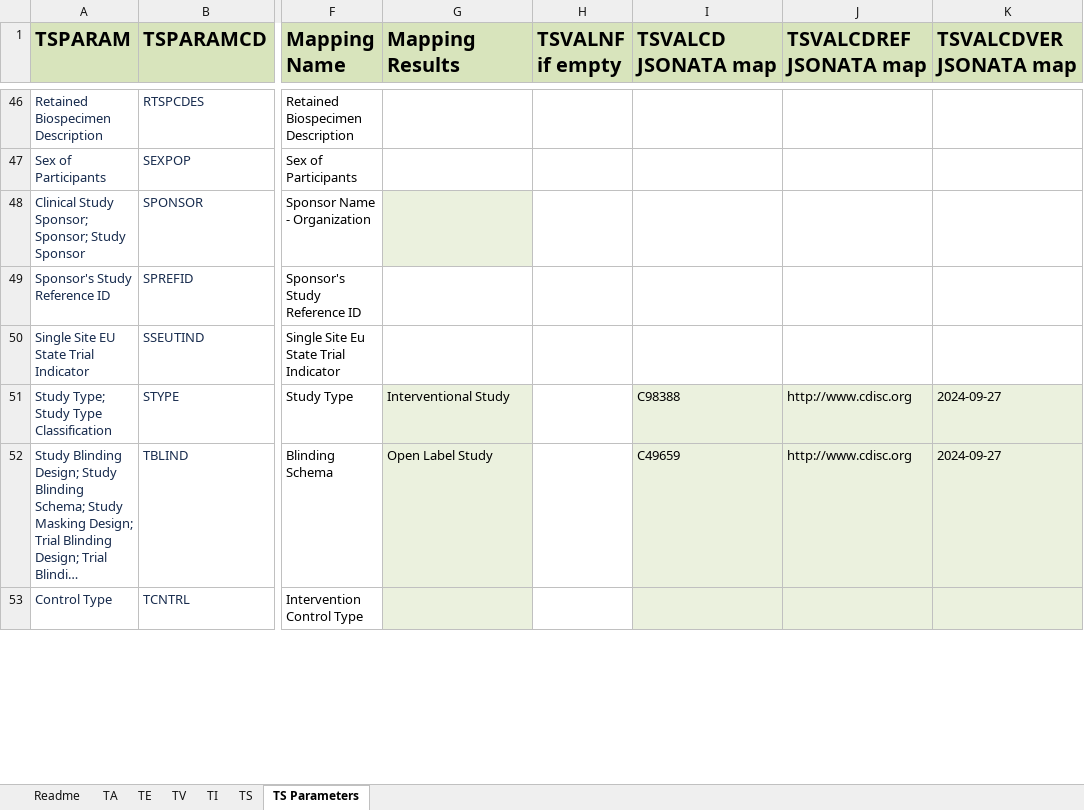
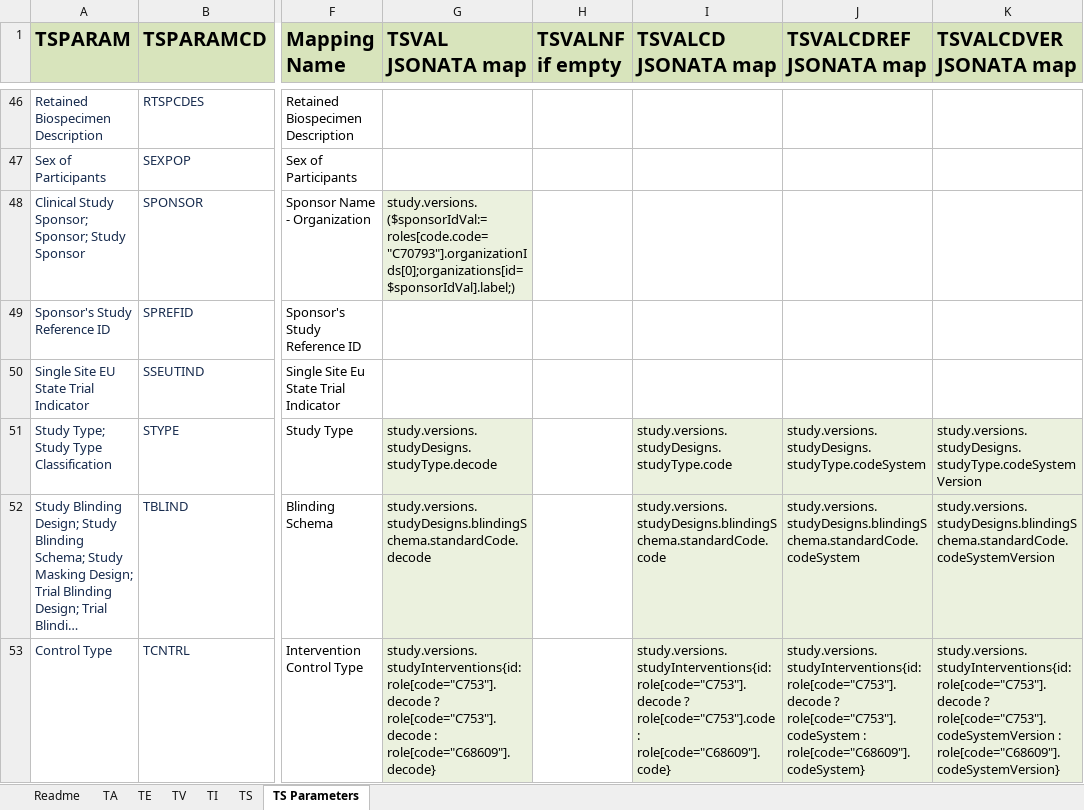
Before and after one commit to ClinLine/USDM_SDTM_mapper, an Excel workbook: Output/sdtm_mapping_results.xlsx, sheet TS Parameters, drawn as a sheet; only a part is shown, gaps mark what is left out; long unchanged cells end in …; values as stored, in another font and other column widths than the file's, no borders; the diff covers the shown part only; the diff names each change by its address in the sheet, - before the commit and + after, or states it on an @@ line.

Commit message:
Test with correct studyId

```diff
--- a/Output/sdtm_mapping_results.xlsx (sheet TS Parameters)
+++ b/Output/sdtm_mapping_results.xlsx (sheet TS Parameters)
-G1: Mapping Results
+G1: TSVAL JSONATA map
-G48 (TSVAL JSONATA map): (empty)
+G48 (TSVAL JSONATA map): study.versions.($sponsorIdVal:=roles[code.code="C70793"].organizationIds[0];organizations[id=$sponsorIdVal].label;)
-G51 (TSVAL JSONATA map): Interventional Study
+G51 (TSVAL JSONATA map): study.versions.studyDesigns.studyType.decode
-I51 (TSVALCD JSONATA map): C98388
+I51 (TSVALCD JSONATA map): study.versions.studyDesigns.studyType.code
-J51 (TSVALCDREF JSONATA map): http://www.cdisc.org
+J51 (TSVALCDREF JSONATA map): study.versions.studyDesigns.studyType.codeSystem
-K51 (TSVALCDVER JSONATA map): 2024-09-27
+K51 (TSVALCDVER JSONATA map): study.versions.studyDesigns.studyType.codeSystemVersion
-G52 (TSVAL JSONATA map): Open Label Study
+G52 (TSVAL JSONATA map): study.versions.studyDesigns.blindingSchema.standardCode.decode
-I52 (TSVALCD JSONATA map): C49659
+I52 (TSVALCD JSONATA map): study.versions.studyDesigns.blindingSchema.standardCode.code
-J52 (TSVALCDREF JSONATA map): http://www.cdisc.org
+J52 (TSVALCDREF JSONATA map): study.versions.studyDesigns.blindingSchema.standardCode.codeSystem
-K52 (TSVALCDVER JSONATA map): 2024-09-27
+K52 (TSVALCDVER JSONATA map): study.versions.studyDesigns.blindingSchema.standardCode.codeSystemVersion
-G53 (TSVAL JSONATA map): (empty)
+G53 (TSVAL JSONATA map): study.versions.studyInterventions{id: role[code="C753"].decode ? role[code="C753"].decode : role[code="C68609"].decode}
-I53 (TSVALCD JSONATA map): (empty)
+I53 (TSVALCD JSONATA map): study.versions.studyInterventions{id: role[code="C753"].decode ? role[code="C753"].code : role[code="C68609"].code}
-J53 (TSVALCDREF JSONATA map): (empty)
+J53 (TSVALCDREF JSONATA map): study.versions.studyInterventions{id: role[code="C753"].decode ? role[code="C753"].codeSystem : role[code="C68609"].codeSystem}
-K53 (TSVALCDVER JSONATA map): (empty)
+K53 (TSVALCDVER JSONATA map): study.versions.studyInterventions{id: role[code="C753"].decode ? role[code="C753"].codeSystemVersion : role[code="C68609"].codeSystemVersion}
```
Also changed, not shown: 84 edited cells elsewhere in this sheet, sheet TI, sheet TS, 1 other file.
